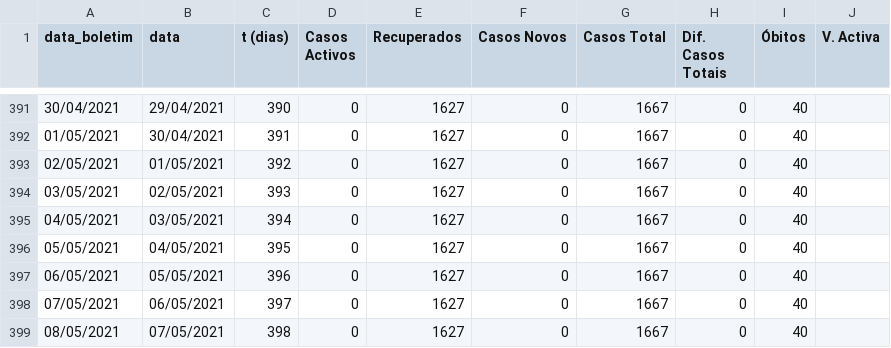
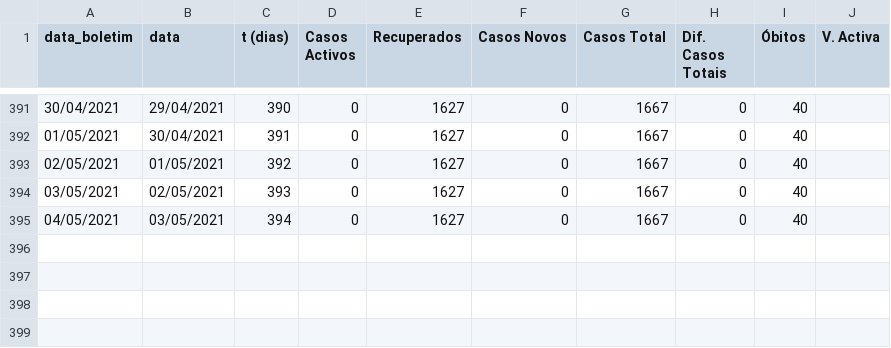
Before and after one commit to nephrops/covid19azambuja, a CSV file: dados_totais_covid_azambuja.csv, drawn as a sheet; only a part is shown, gaps mark what is left out; the diff names each change by its address in the sheet, - before the commit and + after, or states it on an @@ line.

```diff
--- a/dados_totais_covid_azambuja.csv
+++ b/dados_totais_covid_azambuja.csv
-row 396: 05/05/2021 | 04/05/2021 | 395 | 0 | 1627 | 0 | 1667 | 0 | 40
-row 397: 06/05/2021 | 05/05/2021 | 396 | 0 | 1627 | 0 | 1667 | 0 | 40
-row 398: 07/05/2021 | 06/05/2021 | 397 | 0 | 1627 | 0 | 1667 | 0 | 40
-row 399: 08/05/2021 | 07/05/2021 | 398 | 0 | 1627 | 0 | 1667 | 0 | 40
```
Also changed, not shown: dados_totais_covid_freg_azambuja.csv.
